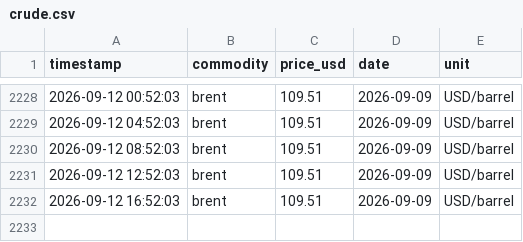
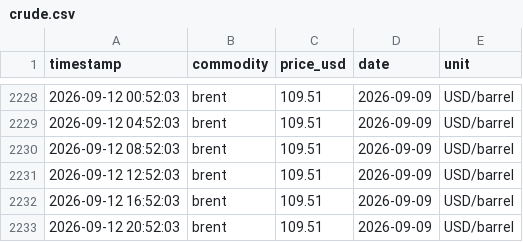
Before and after one commit to nyandajr/global-fuel-watch, a CSV file: data/live/crude.csv, drawn as a sheet; only a part is shown, gaps mark what is left out; the diff names each change by its address in the sheet, - before the commit and + after, or states it on an @@ line.

Commit message:
live: crude update — Brent $109.51

```diff
--- a/data/live/crude.csv
+++ b/data/live/crude.csv
+row 2233: 2026-09-12 20:52:03 | brent | 109.51 | 2026-09-09 | USD/barrel
```
Also changed, not shown: logs/uptime.csv, 1 other file.
